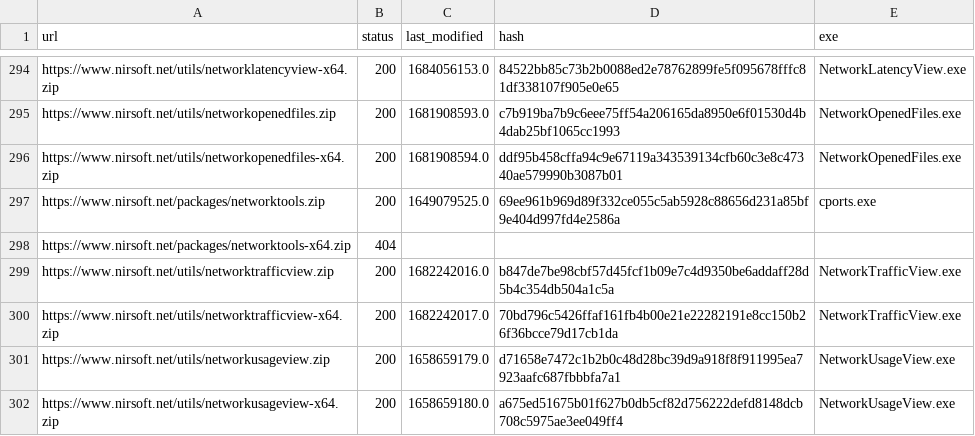
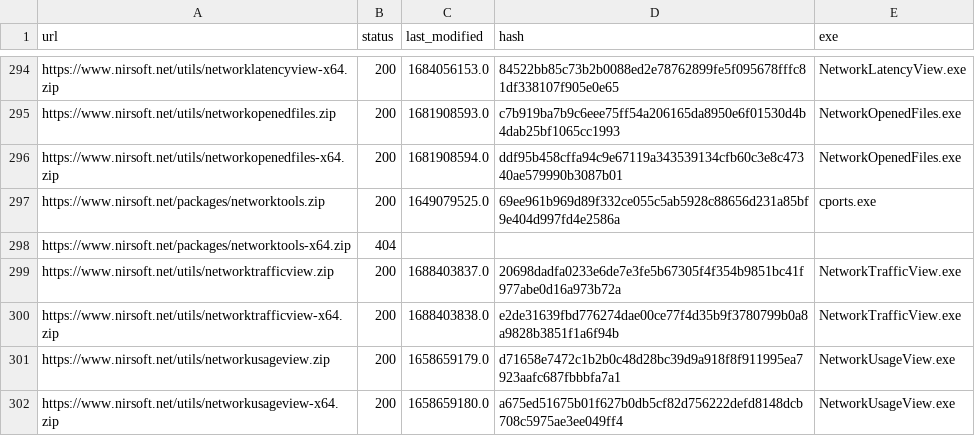
Before and after one commit to ScoopInstaller/Nirsoft, a CSV file: cache/urls.csv, drawn as a sheet; only a part is shown, gaps mark what is left out.

```diff
--- a/cache/urls.csv
+++ b/cache/urls.csv
@@ -298,4 +298,4 @@ https://www.nirsoft.net/packages/networktools.zip,200,1649079525.0,69ee961b969d8
 https://www.nirsoft.net/packages/networktools-x64.zip,404,,,
-https://www.nirsoft.net/utils/networktrafficview.zip,200,1682242016.0,b847de7be98cbf57d45fcf1b09e7c4d9350be6addaff28d5b4c354db504a1c5a,NetworkTrafficView.exe
-https://www.nirsoft.net/utils/networktrafficview-x64.zip,200,1682242017.0,70bd796c5426ffaf161fb4b00e21e22282191e8cc150b26f36bcce79d17cb1da,NetworkTrafficView.exe
+https://www.nirsoft.net/utils/networktrafficview.zip,200,1688403837.0,20698dadfa0233e6de7e3fe5b67305f4f354b9851bc41f977abe0d16a973b72a,NetworkTrafficView.exe
+https://www.nirsoft.net/utils/networktrafficview-x64.zip,200,1688403838.0,e2de31639fbd776274dae00ce77f4d35b9f3780799b0a8a9828b3851f1a6f94b,NetworkTrafficView.exe
 https://www.nirsoft.net/utils/networkusageview.zip,200,1658659179.0,d71658e7472c1b2b0c48d28bc39d9a918f8f911995ea7923aafc687fbbbfa7a1,NetworkUsageView.exe
```
